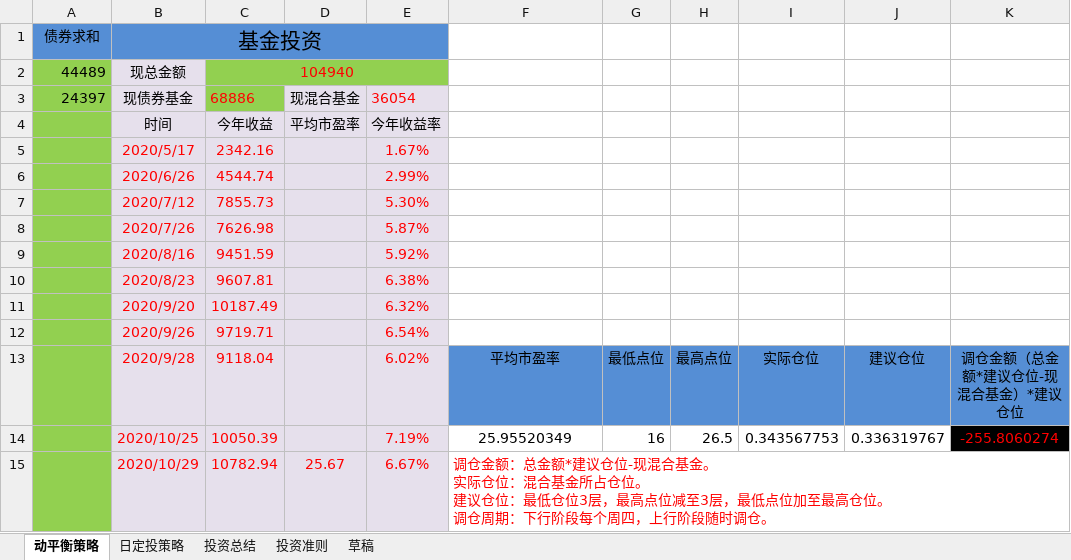
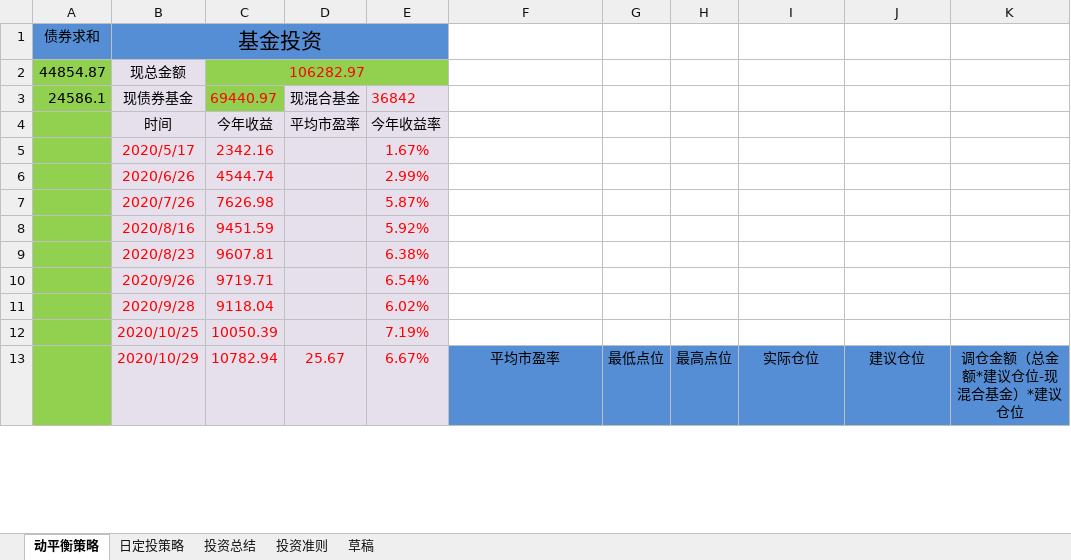
Before and after one commit to 77768699/fund-investment, an Excel workbook: 基金总结.xlsx, sheet 动平衡策略, drawn as a sheet; only a part is shown; values as stored, in another font and other column widths than the file's, no borders; charts and pictures not drawn; removed rows and columns are numbered as before the commit, all else as after; ↵ is a line break in a cell; the diff covers the shown part only; the diff names each change by its address in the sheet, - before the commit and + after, or states it on an @@ line.

```diff
--- a/基金总结.xlsx (sheet 动平衡策略)
+++ b/基金总结.xlsx (sheet 动平衡策略)
-A2: 44489
+A2: 44854.87
-C2: 104940
+C2: 106282.97
-A3: 24397
+A3: 24586.1
-C3: 68886
+C3: 69440.97
-E3: 36054
+E3: 36842
-row 7:  | 2020/7/12 | 7855.73 |  | 5.30%
-row 11:  | 2020/9/20 | 10187.49 |  | 6.32%
-F11: 平均市盈率
+F11: (empty)
-F11:K11 fill: #558ED5
+F11:K11 fill: none
-G11: 最低点位
+G11: (empty)
-H11: 最高点位
+H11: (empty)
-I11: 实际仓位
+I11: (empty)
-J11: 建议仓位
+J11: (empty)
-K11: 调仓金额（总金额*建议仓位-现混合基金）*建议仓位
+K11: (empty)
-F12: 25.95520349
+F12: (empty)
-G12: 16
+G12: (empty)
-H12: 26.5
+H12: (empty)
-I12: 0.343567753
+I12: (empty)
-J12: 0.336319767
+J12: (empty)
-K12: -255.8060274
+K12: (empty)
-K12 fill: #000000
+K12 fill: none
-F13: 调仓金额：总金额*建议仓位-现混合基金。 ↵ 实际仓位：混合基金所占仓位。 ↵ 建议仓位：最低仓位3层，最高点位减至3层，最低点位加至最高仓位。 ↵ 调仓周期：下行阶段每个周四，上行阶段随时调仓。
+F13: 平均市盈率
-F13:K13 fill: none
+F13:K13 fill: #558ED5
@@ F13 text colour: #FF0000 → black, alignment: left → center @@
-F15:K20 merged
-G13: (empty)
+G13: 最低点位
-H13: (empty)
+H13: 最高点位
-I13: (empty)
+I13: 实际仓位
-J13: (empty)
+J13: 建议仓位
-K13: (empty)
+K13: 调仓金额（总金额*建议仓位-现混合基金）*建议仓位
```
Also changed, not shown: 1 added row, 22 edited cells, cell formats and merged cells elsewhere in this sheet, sheet 投资总结, sheet 日定投策略, charts or pictures.
